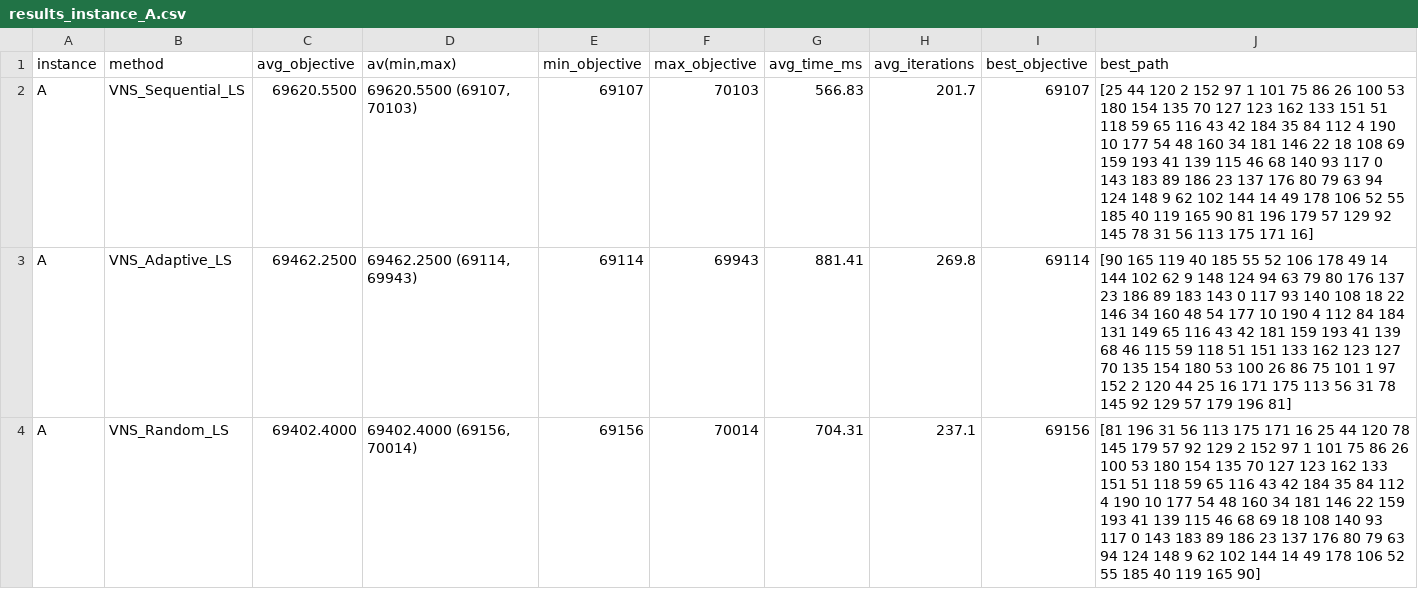
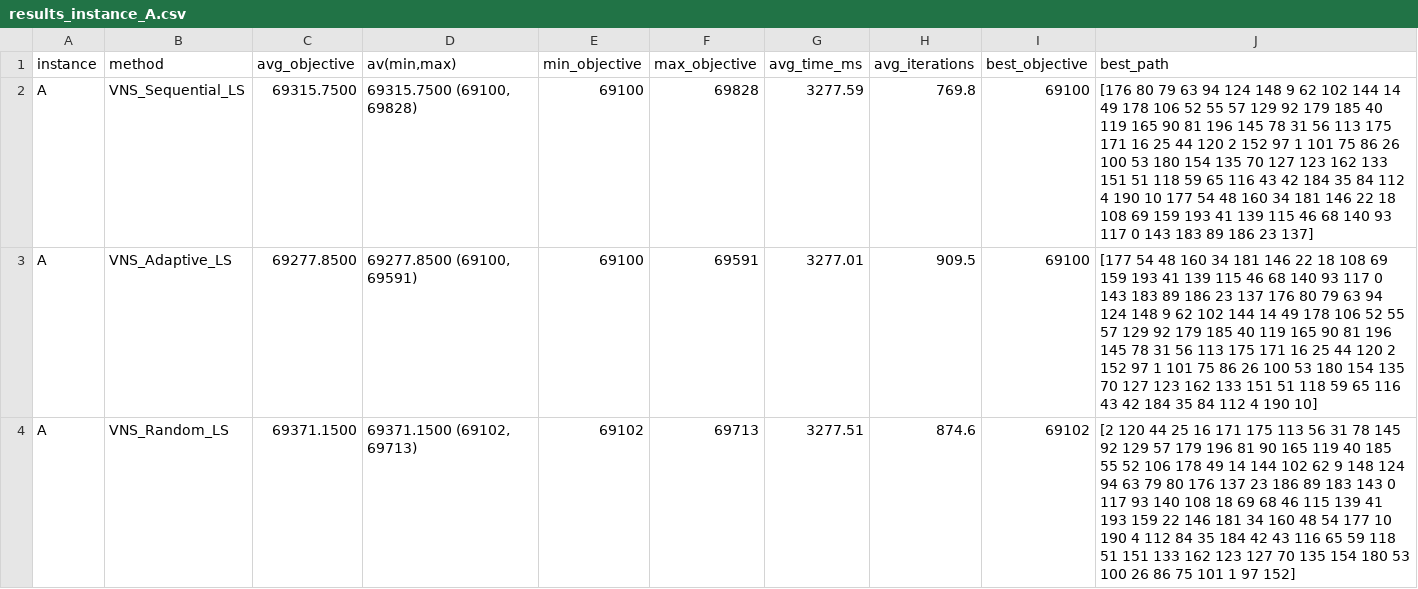
Before and after one commit to czajkowskis/evolutionary_computation, a CSV file: 10_lab/variable_neighborhood_search/output/results/results_instance_A.csv, drawn as a sheet.

```diff
--- a/10_lab/variable_neighborhood_search/output/results/results_instance_A.csv
+++ b/10_lab/variable_neighborhood_search/output/results/results_instance_A.csv
@@ -1,4 +1,4 @@
 instance,method,avg_objective,"av(min,max)",min_objective,max_objective,avg_time_ms,avg_iterations,best_objective,best_path
-A,VNS_Sequential_LS,69620.5500,"69620.5500 (69107, 70103)",69107,70103,566.83,201.7,69107,[25 44 120 2 152 97 1 101 75 86 26 100 53 180 154 135 70 127 123 162 133 151 51 118 59 65 116 43 42 184 35 84 112 4 190 10 177 54 48 160 34 181 146 22 18 108 69 159 193 41 139 115 46 68 140 93 117 0 143 183 89 186 23 137 176 80 79 63 94 124 148 9 62 102 144 14 49 178 106 52 55 185 40 119 165 90 81 196 179 57 129 92 145 78 31 56 113 175 171 16]
-A,VNS_Adaptive_LS,69462.2500,"69462.2500 (69114, 69943)",69114,69943,881.41,269.8,69114,[90 165 119 40 185 55 52 106 178 49 14 144 102 62 9 148 124 94 63 79 80 176 137 23 186 89 183 143 0 117 93 140 108 18 22 146 34 160 48 54 177 10 190 4 112 84 184 131 149 65 116 43 42 181 159 193 41 139 68 46 115 59 118 51 151 133 162 123 127 70 135 154 180 53 100 26 86 75 101 1 97 152 2 120 44 25 16 171 175 113 56 31 78 145 92 129 57 179 196 81]
-A,VNS_Random_LS,69402.4000,"69402.4000 (69156, 70014)",69156,70014,704.31,237.1,69156,[81 196 31 56 113 175 171 16 25 44 120 78 145 179 57 92 129 2 152 97 1 101 75 86 26 100 53 180 154 135 70 127 123 162 133 151 51 118 59 65 116 43 42 184 35 84 112 4 190 10 177 54 48 160 34 181 146 22 159 193 41 139 115 46 68 69 18 108 140 93 117 0 143 183 89 186 23 137 176 80 79 63 94 124 148 9 62 102 144 14 49 178 106 52 55 185 40 119 165 90]
+A,VNS_Sequential_LS,69315.7500,"69315.7500 (69100, 69828)",69100,69828,3277.59,769.8,69100,[176 80 79 63 94 124 148 9 62 102 144 14 49 178 106 52 55 57 129 92 179 185 40 119 165 90 81 196 145 78 31 56 113 175 171 16 25 44 120 2 152 97 1 101 75 86 26 100 53 180 154 135 70 127 123 162 133 151 51 118 59 65 116 43 42 184 35 84 112 4 190 10 177 54 48 160 34 181 146 22 18 108 69 159 193 41 139 115 46 68 140 93 117 0 143 183 89 186 23 137]
+A,VNS_Adaptive_LS,69277.8500,"69277.8500 (69100, 69591)",69100,69591,3277.01,909.5,69100,[177 54 48 160 34 181 146 22 18 108 69 159 193 41 139 115 46 68 140 93 117 0 143 183 89 186 23 137 176 80 79 63 94 124 148 9 62 102 144 14 49 178 106 52 55 57 129 92 179 185 40 119 165 90 81 196 145 78 31 56 113 175 171 16 25 44 120 2 152 97 1 101 75 86 26 100 53 180 154 135 70 127 123 162 133 151 51 118 59 65 116 43 42 184 35 84 112 4 190 10]
+A,VNS_Random_LS,69371.1500,"69371.1500 (69102, 69713)",69102,69713,3277.51,874.6,69102,[2 120 44 25 16 171 175 113 56 31 78 145 92 129 57 179 196 81 90 165 119 40 185 55 52 106 178 49 14 144 102 62 9 148 124 94 63 79 80 176 137 23 186 89 183 143 0 117 93 140 108 18 69 68 46 115 139 41 193 159 22 146 181 34 160 48 54 177 10 190 4 112 84 35 184 42 43 116 65 59 118 51 151 133 162 123 127 70 135 154 180 53 100 26 86 75 101 1 97 152]
```
Also changed, not shown: 10_lab/variable_neighborhood_search/output/results/results_instance_B.csv, 7 other files.
